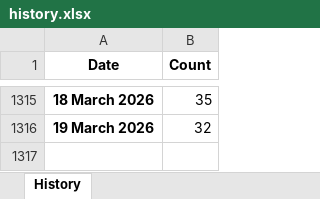
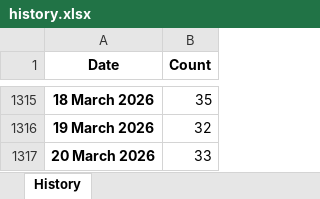
Before and after one commit to ducky4life/puree, an Excel workbook: data/history.xlsx, sheet History, drawn as a sheet; only a part is shown, gaps mark what is left out; values as stored, in another font and other column widths than the file's, no borders; the diff names each change by its address in the sheet, - before the commit and + after, or states it on an @@ line.

```diff
--- a/data/history.xlsx (sheet History)
+++ b/data/history.xlsx (sheet History)
+row 1317: 20 March 2026 | 33
```
Also changed, not shown: 3 other files.
